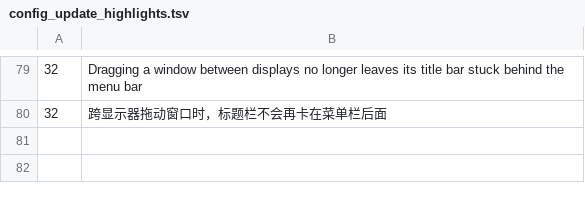
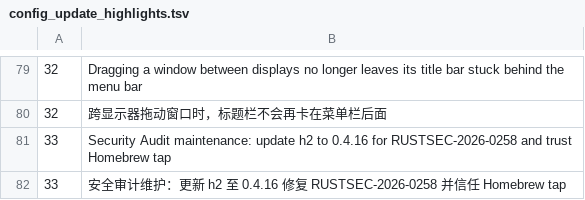
Before and after one commit to zsyn666/Kaku-Chinese, a TSV file: assets/shell-integration/config_update_highlights.tsv, drawn as a sheet; only a part is shown, gaps mark what is left out.

Commit message:
chore(config): bump config_version to 33
- satisfies release gate after Security Audit fixes
- minimum required is 33 (previous v0.18.1 is 32)
- no schema change, add highlights for v33

```diff
--- a/assets/shell-integration/config_update_highlights.tsv
+++ b/assets/shell-integration/config_update_highlights.tsv
@@ -80 +80,3 @@
 32	跨显示器拖动窗口时，标题栏不会再卡在菜单栏后面
+33	Security Audit maintenance: update h2 to 0.4.16 for RUSTSEC-2026-0258 and trust Homebrew tap
+33	安全审计维护：更新 h2 至 0.4.16 修复 RUSTSEC-2026-0258 并信任 Homebrew tap
```
Also changed, not shown: 2 other files.
